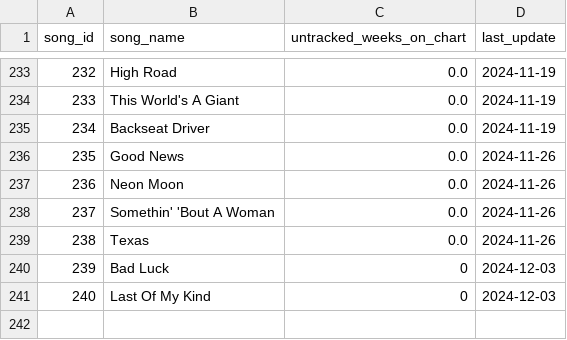
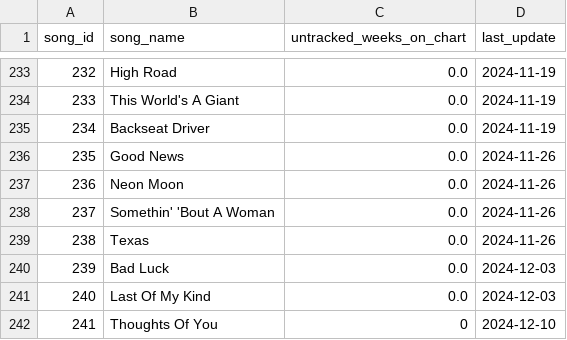
Before and after one commit to jwmanahan/billboard, a CSV file: source_data/song.csv, drawn as a sheet; only a part is shown, gaps mark what is left out.

```diff
--- a/source_data/song.csv
+++ b/source_data/song.csv
@@ -239,3 +239,4 @@ song_id,song_name,untracked_weeks_on_chart,last_update
 238,Texas,0.0,2024-11-26
-239,Bad Luck,0,2024-12-03
-240,Last Of My Kind,0,2024-12-03
+239,Bad Luck,0.0,2024-12-03
+240,Last Of My Kind,0.0,2024-12-03
+241,Thoughts Of You,0,2024-12-10
```
Also changed, not shown: source_data/billboard_ranking.csv, source_data/song_to_artist.csv, 3 other files.
